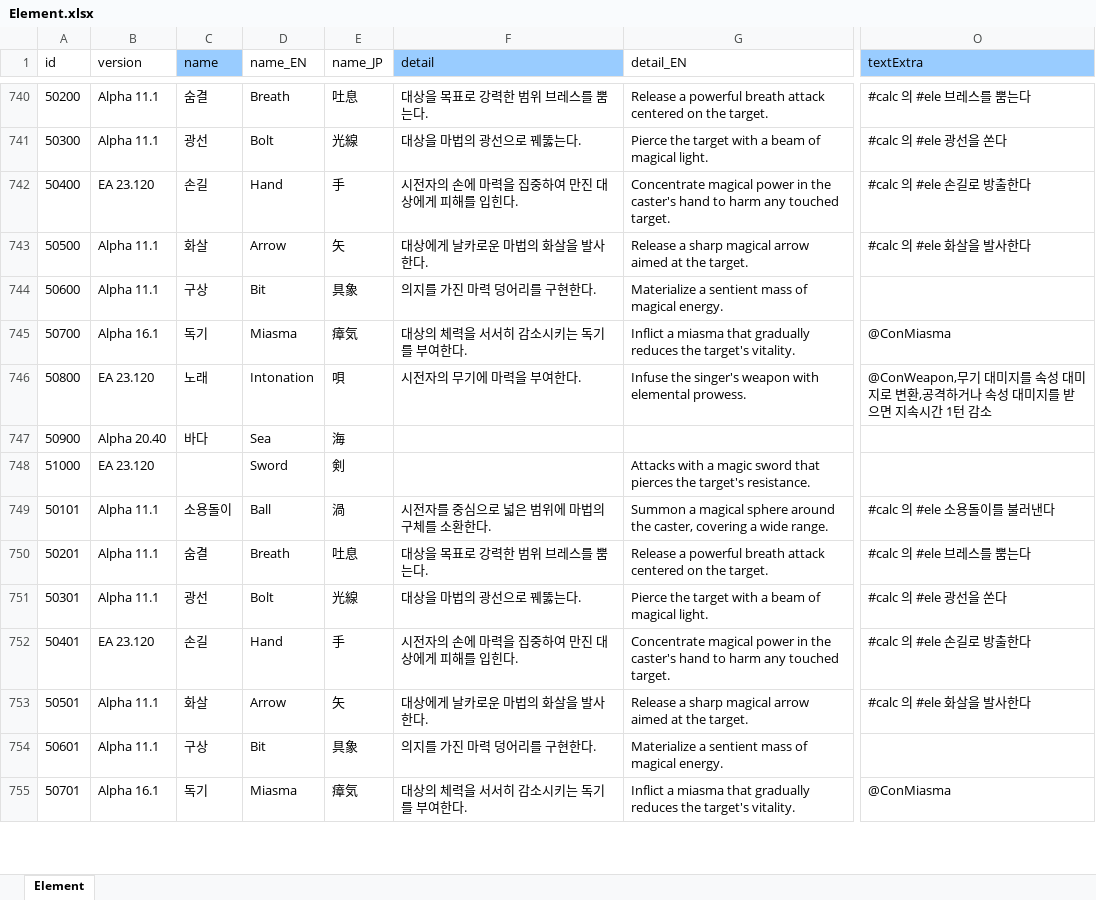
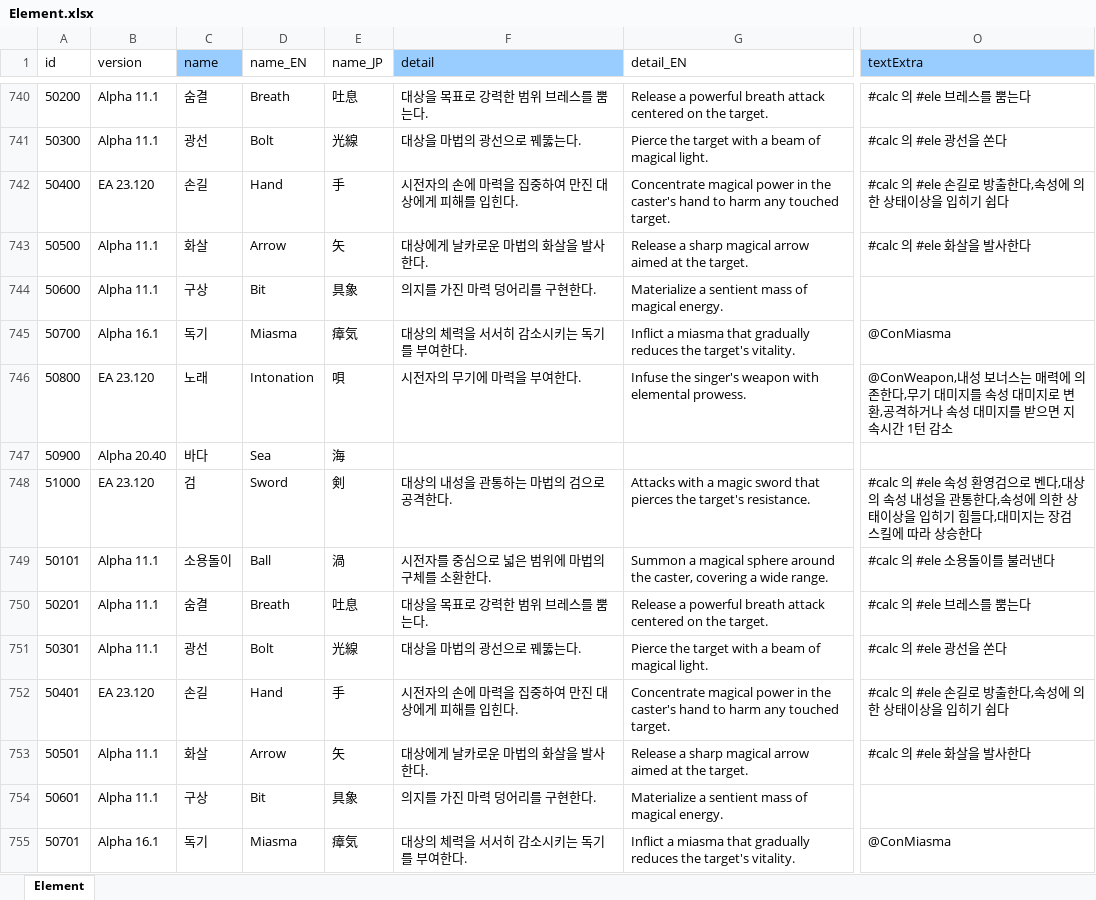
Before and after one commit to cinornu/Elin_KR, an Excel workbook: Mod_Korean/Lang/KR/Game/Element.xlsx, sheet Element, drawn as a sheet; only a part is shown, gaps mark what is left out; values as stored, in another font and other column widths than the file's, no borders; charts and pictures not drawn; the diff covers the shown part only; the diff names each change by its address in the sheet, - before the commit and + after, or states it on an @@ line.

```diff
--- a/Mod_Korean/Lang/KR/Game/Element.xlsx (sheet Element)
+++ b/Mod_Korean/Lang/KR/Game/Element.xlsx (sheet Element)
-O742 (textExtra): #calc 의 #ele 손길로 방출한다
+O742 (textExtra): #calc 의 #ele 손길로 방출한다,속성에 의한 상태이상을 입히기 쉽다
-O746 (textExtra): @ConWeapon,무기 대…
+O746 (textExtra): @ConWeapon,내성 보너스는 매력에 의존한다,무기 대…
-C748 (name): (empty)
+C748 (name): 검
-F748 (detail): (empty)
+F748 (detail): 대상의 내성을 관통하는 마법의 검으로 공격한다.
-O748 (textExtra): (empty)
+O748 (textExtra): #calc 의 #ele 속성 환영검으로 벤다,대상의 속성 내성을 관통한다,속성에 의한 상태이상을 입히기 힘들다,대미지는 장검 스킬에 따라 상승한다
-O752 (textExtra): #calc 의 #ele 손길로 방출한다
+O752 (textExtra): #calc 의 #ele 손길로 방출한다,속성에 의한 상태이상을 입히기 쉽다
```
Also changed, not shown: 103 edited cells elsewhere in this sheet, charts or pictures, Mod_Korean/Lang/KR/Data/chara_talk.xlsx, Mod_Korean/Lang/KR/Dialog/Drama/loytel.xlsx, 12 other files.
